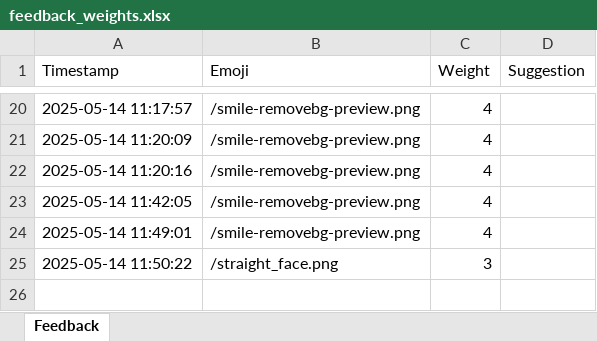
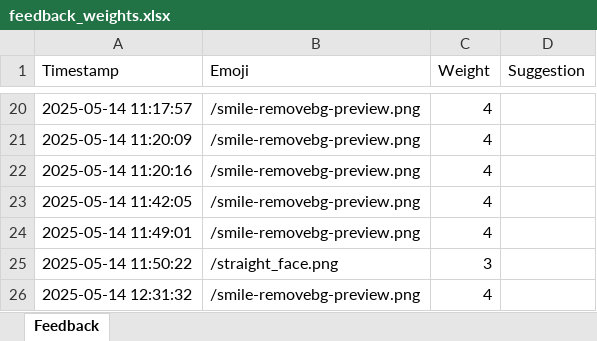
Before and after one commit to Nnamchisimi/ratingapp, an Excel workbook: src/feedback_weights.xlsx, sheet Feedback, drawn as a sheet; only a part is shown, gaps mark what is left out; values as stored, in another font and other column widths than the file's, no borders; the diff names each change by its address in the sheet, - before the commit and + after, or states it on an @@ line.

```diff
--- a/src/feedback_weights.xlsx (sheet Feedback)
+++ b/src/feedback_weights.xlsx (sheet Feedback)
+row 26: 2025-05-14 12:31:32 | /smile-removebg-preview.png | 4
```
Also changed, not shown: 1 other file.
